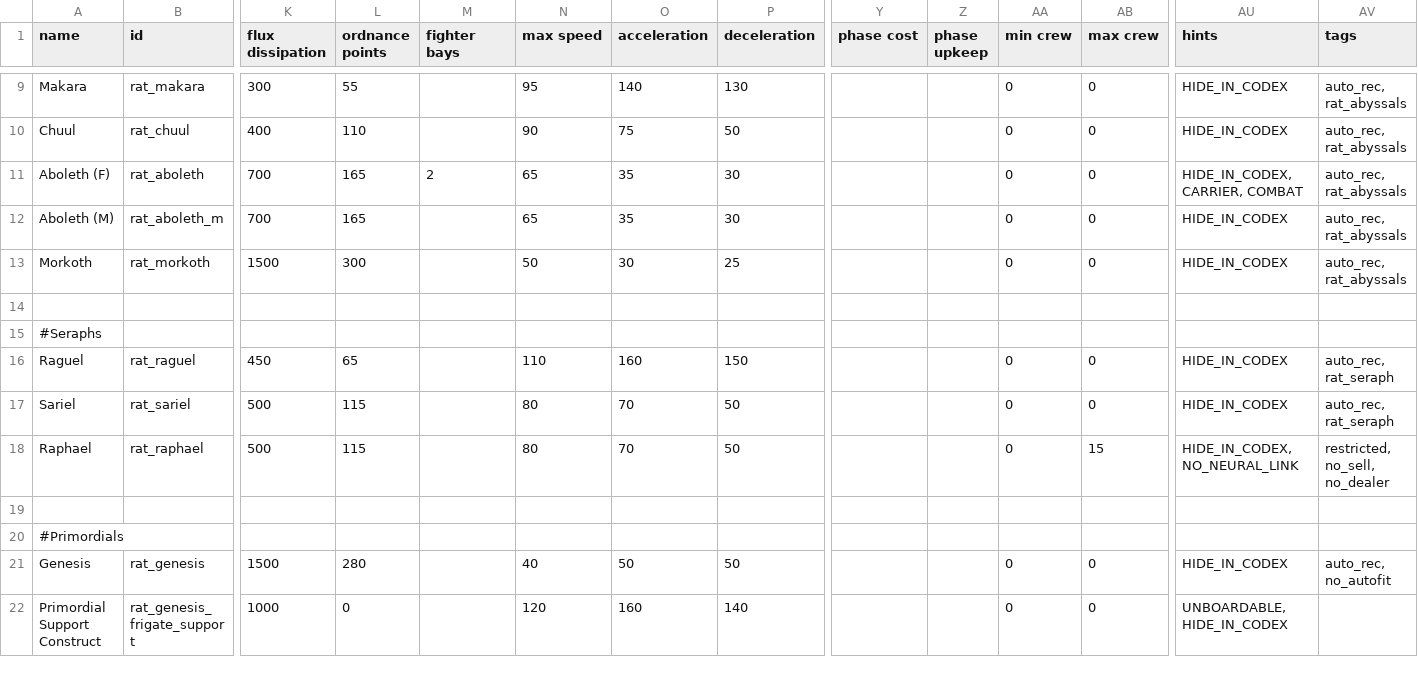
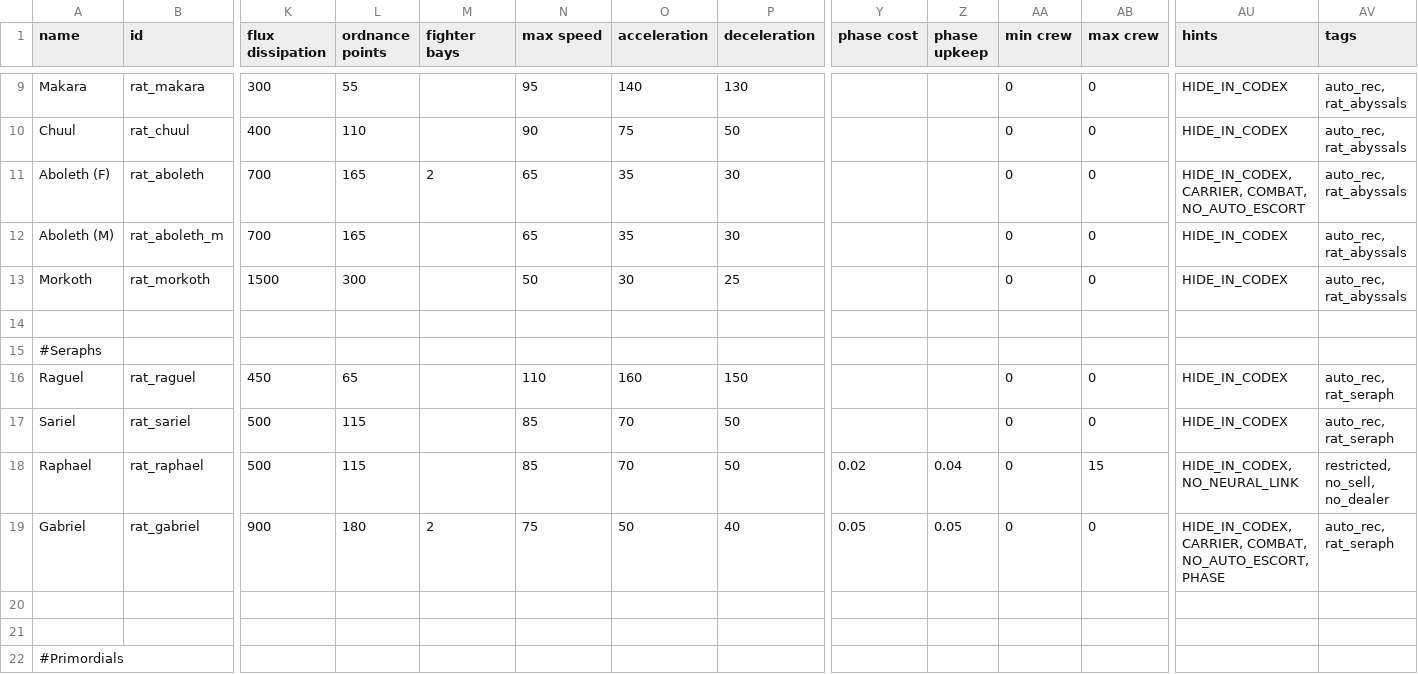
Before and after one commit to Lukas22041/Random-Assortment-of-Things, a CSV file: data/hulls/ship_data.csv, drawn as a sheet; only a part is shown, gaps mark what is left out; the shorter side is filled out with more unchanged rows; rows hold the shown columns only; the diff names each change by its address in the sheet, - before the commit and + after, or states it on an @@ line.

Commit message:
Gabriel Implementation

```diff
--- a/data/hulls/ship_data.csv
+++ b/data/hulls/ship_data.csv
-AU11 (hints): HIDE_IN_CODEX, CARRIER, COMBAT
+AU11 (hints): HIDE_IN_CODEX, CARRIER, COMBAT, NO_AUTO_ESCORT
-N17:N18 (max speed): 80
+N17:N18 (max speed): 85
-Y18 (phase cost): (empty)
+Y18 (phase cost): 0.02
-Z18 (phase upkeep): (empty)
+Z18 (phase upkeep): 0.04
+row 19: Gabriel | rat_gabriel | 900 | 180 | 2 | 75 | 50 | 40 | 0.05 | 0.05 | 0 | 0 | HIDE_IN_CODEX, CARRIER, COMBAT, NO_AUTO_ESCORT, PHASE | auto_rec, rat_seraph
+row 20: (empty)
```
Also changed, not shown: data/hullmods/hull_mods.csv, data/shipsystems/ship_systems.csv, 19 other files.
